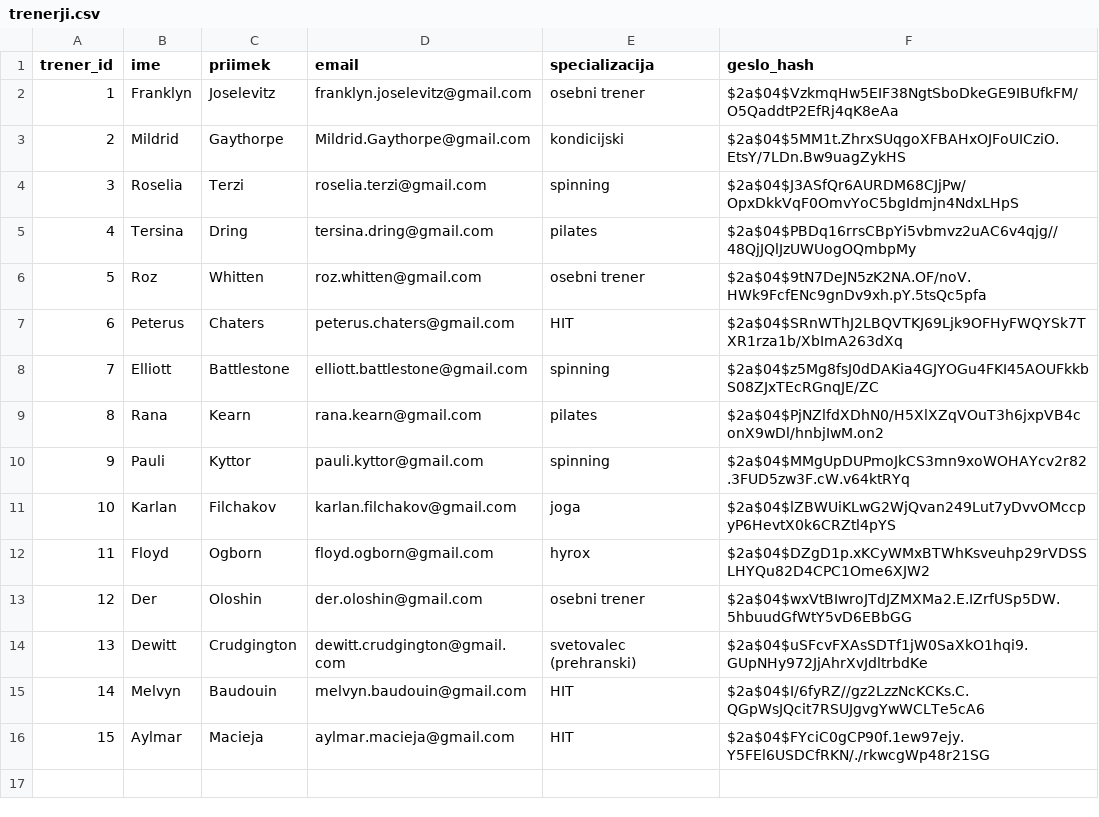
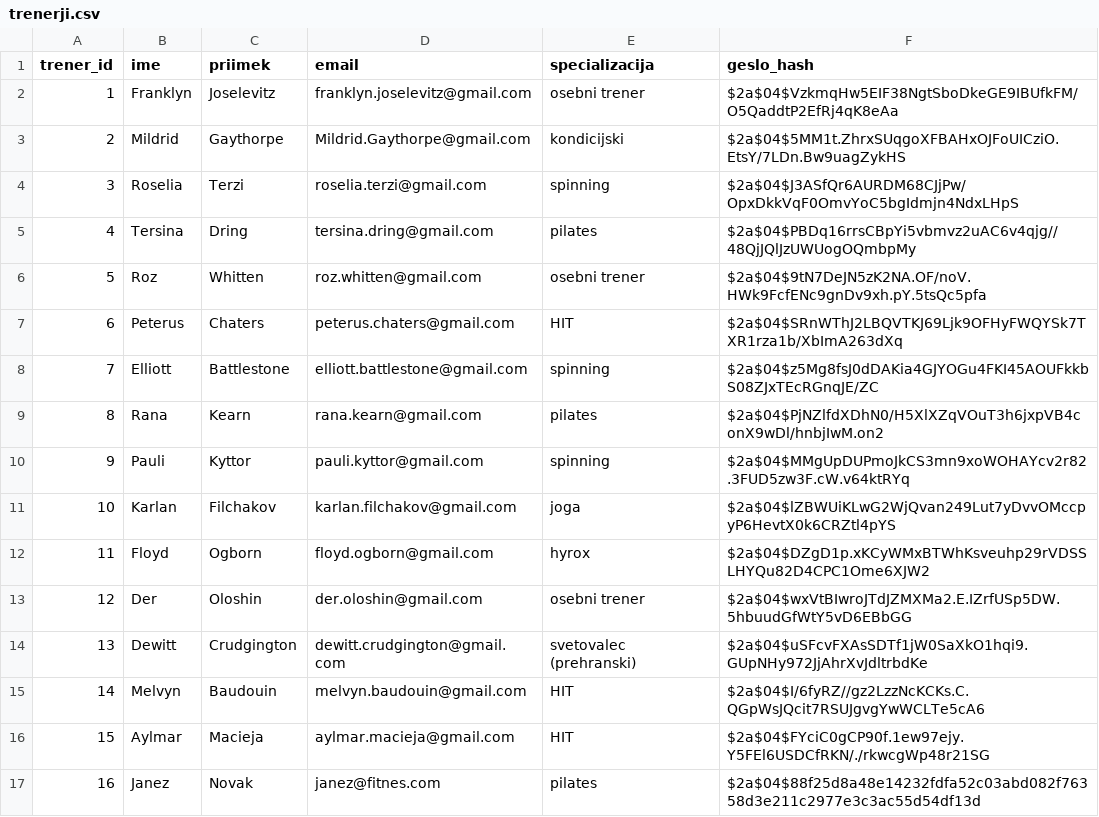
Before and after one commit to MojcaMeterc/Fitnes-Sistem, a CSV file: podatki/trenerji.csv, drawn as a sheet; the diff names each change by its address in the sheet, - before the commit and + after, or states it on an @@ line.

```diff
--- a/podatki/trenerji.csv
+++ b/podatki/trenerji.csv
+row 17: 16 | Janez | Novak | janez@fitnes.com | pilates | $2a$04$88f25d8a48e14232fdfa52c03abd082f76358d3e211c2977e3c3ac55d54df13d
```
Also changed, not shown: podatki/uporabniki.csv, 1 other file.
